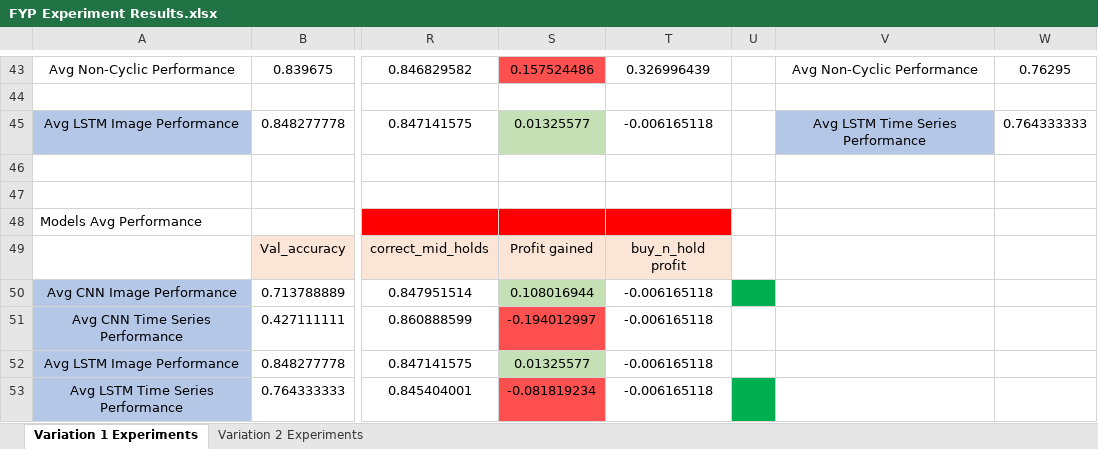
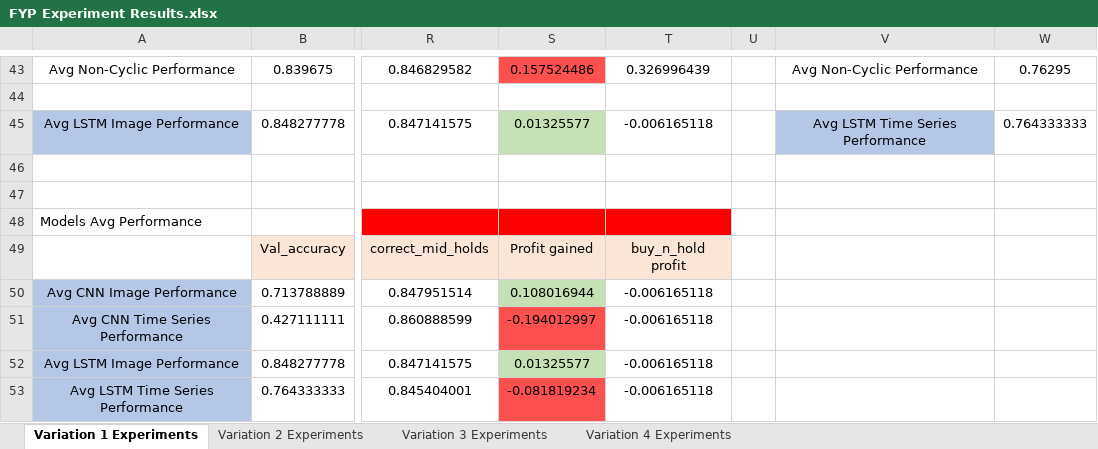
Before and after one commit to ShearmanChua/Difficulty-in-Deep-Learning, an Excel workbook: Difficulty in Learning/FYP Experiment Results.xlsx, sheet Variation 1 Experiments, drawn as a sheet; only a part is shown, gaps mark what is left out; values as stored, in another font and other column widths than the file's, no borders; the diff names each change by its address in the sheet, - before the commit and + after, or states it on an @@ line.

Commit message:
Update FYP experiments results
Update FYP experiments results

```diff
--- a/Difficulty in Learning/FYP Experiment Results.xlsx (sheet Variation 1 Experiments)
+++ b/Difficulty in Learning/FYP Experiment Results.xlsx (sheet Variation 1 Experiments)
+sheet tab: Variation 3 Experiments
+sheet tab: Variation 4 Experiments
-U50 fill: #00B050
+U50 fill: none
-U53 fill: #00B050
+U53 fill: none
```
Also changed, not shown: sheet Variation 2 Experiments.
